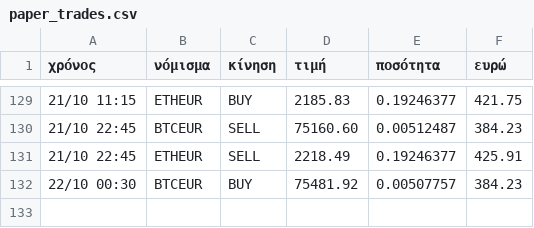
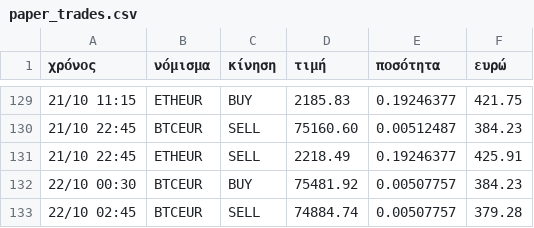
Before and after one commit to keepgoin81/paper-bot, a CSV file: paper_trades.csv, drawn as a sheet; only a part is shown, gaps mark what is left out.

Commit message:
paper run 2026-10-22_01:53

```diff
--- a/paper_trades.csv
+++ b/paper_trades.csv
@@ -132 +132,2 @@
 22/10 00:30,BTCEUR,BUY,75481.92,0.00507757,384.23
+22/10 02:45,BTCEUR,SELL,74884.74,0.00507757,379.28
```
Also changed, not shown: paper_equity.csv, 2 other files.
